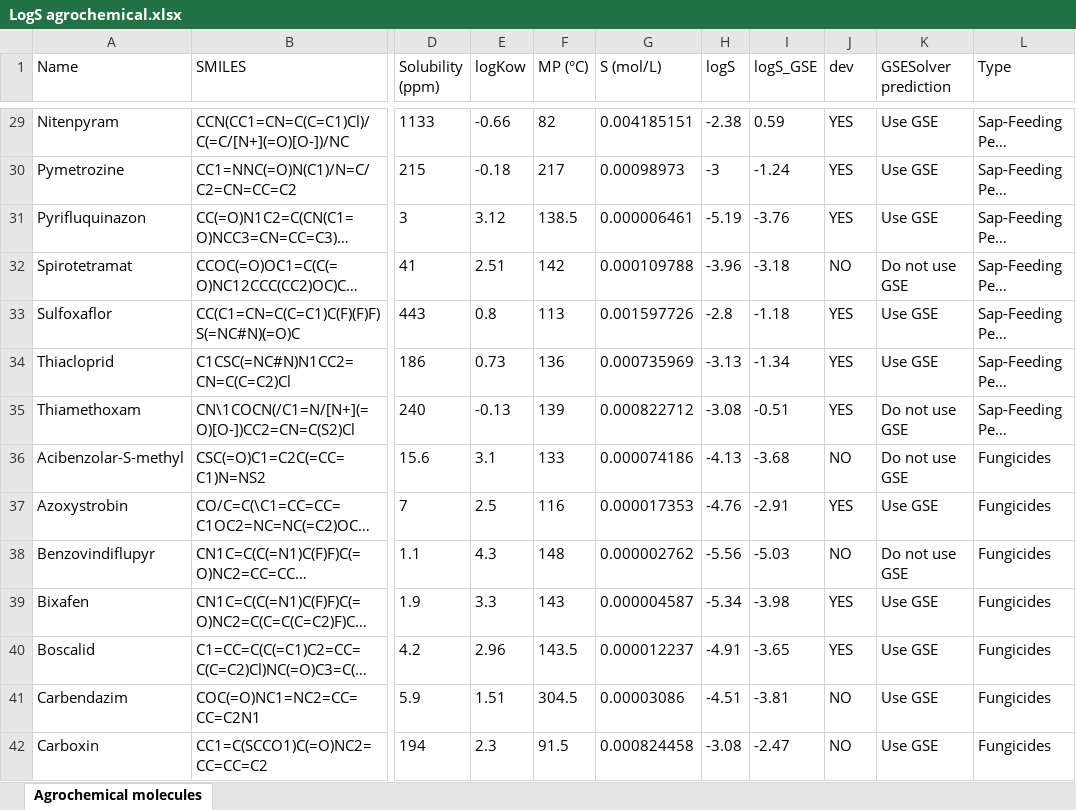
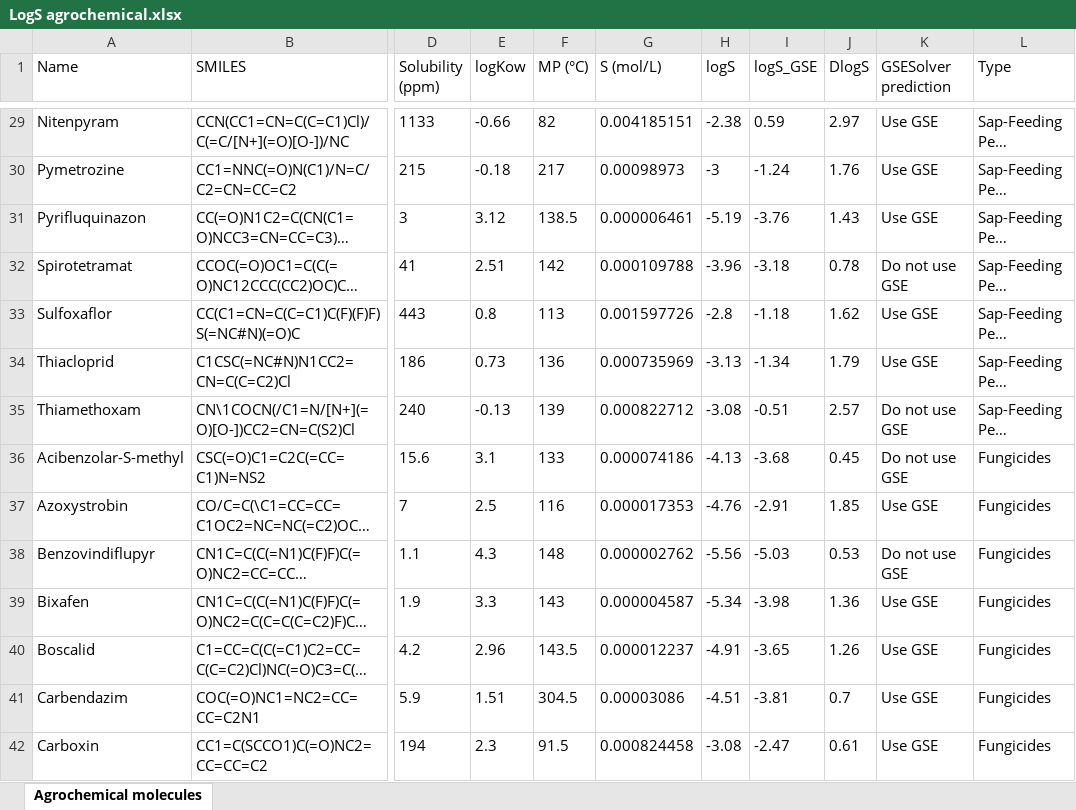
Before and after one commit to cbio3lab/GSESolver, an Excel workbook: SCRIPTS/APPLICATIONS/LogS agrochemical.xlsx, sheet Agrochemical molecules, drawn as a sheet; only a part is shown, gaps mark what is left out; long unchanged cells end in …; values as stored, in another font and other column widths than the file's, no borders; the diff covers the shown part only; the diff names each change by its address in the sheet, - before the commit and + after, or states it on an @@ line.

```diff
--- a/SCRIPTS/APPLICATIONS/LogS agrochemical.xlsx (sheet Agrochemical molecules)
+++ b/SCRIPTS/APPLICATIONS/LogS agrochemical.xlsx (sheet Agrochemical molecules)
-J1: dev
+J1: DlogS
-J29 (DlogS): YES
+J29 (DlogS): 2.97
-J30 (DlogS): YES
+J30 (DlogS): 1.76
-J31 (DlogS): YES
+J31 (DlogS): 1.43
-J32 (DlogS): NO
+J32 (DlogS): 0.78
-J33 (DlogS): YES
+J33 (DlogS): 1.62
-J34 (DlogS): YES
+J34 (DlogS): 1.79
-J35 (DlogS): YES
+J35 (DlogS): 2.57
-J36 (DlogS): NO
+J36 (DlogS): 0.45
-J37 (DlogS): YES
+J37 (DlogS): 1.85
-J38 (DlogS): NO
+J38 (DlogS): 0.53
-J39 (DlogS): YES
+J39 (DlogS): 1.36
-J40 (DlogS): YES
+J40 (DlogS): 1.26
-J41 (DlogS): NO
+J41 (DlogS): 0.7
-J42 (DlogS): NO
+J42 (DlogS): 0.61
```
Also changed, not shown: 72 edited cells elsewhere in this sheet, SCRIPTS/APPLICATIONS/logS_MAD.xlsx, 10 other files.
